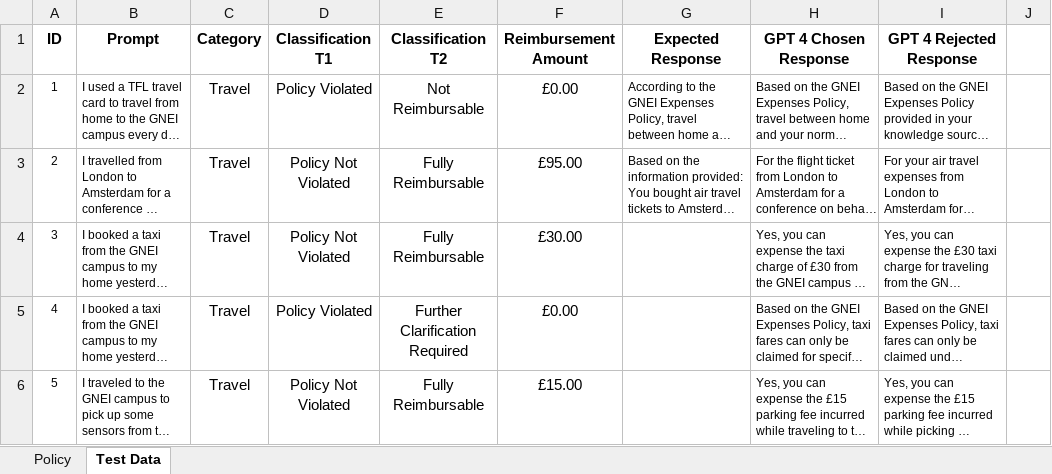
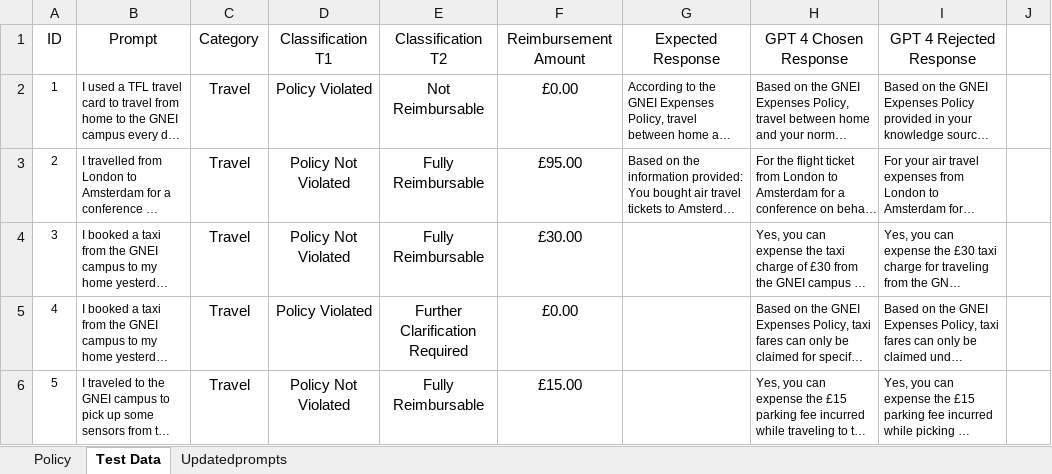
Before and after one commit to LagrKevin6/ELEC0141_NLP, an Excel workbook: Policy.xlsx, sheet Test Data, drawn as a sheet; only a part is shown; long unchanged cells end in …; values as stored, in another font and other column widths than the file's, no borders; the diff names each change by its address in the sheet, - before the commit and + after, or states it on an @@ line.

Commit message:
updating sklearn retrieval model and data

```diff
--- a/Policy.xlsx (sheet Test Data)
+++ b/Policy.xlsx (sheet Test Data)
+sheet tab: Updatedprompts
-A1:I1 bold: on
+A1:I1 bold: off
```
Also changed, not shown: sheet Policy, 1 other file.
